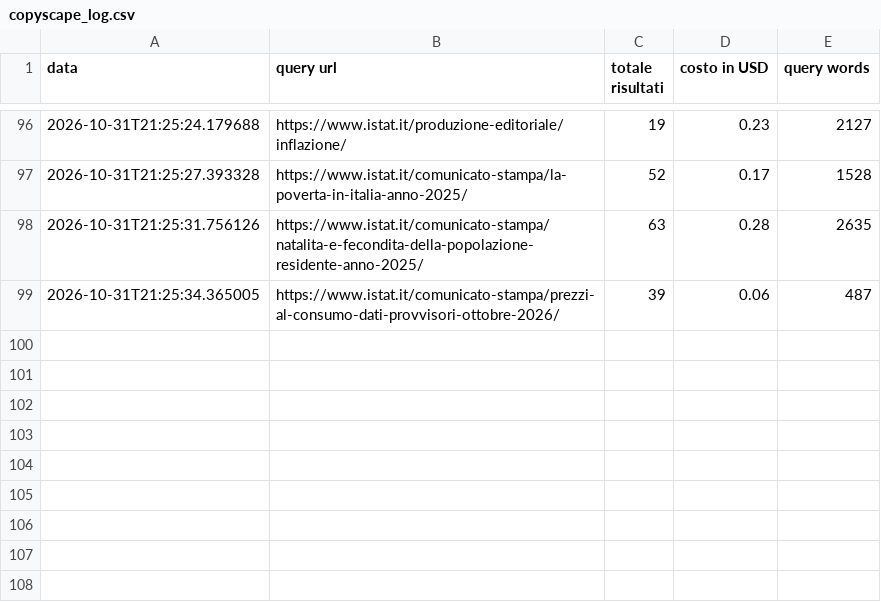
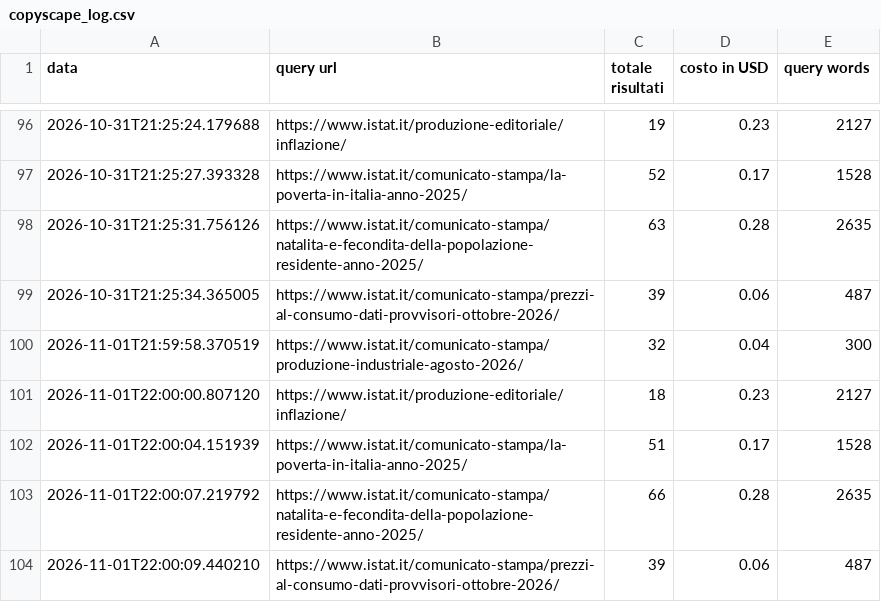
Before and after one commit to patrunomeister/IstatPressReleases, a CSV file: copyscape_log.csv, drawn as a sheet; only a part is shown, gaps mark what is left out; the diff names each change by its address in the sheet, - before the commit and + after, or states it on an @@ line.

```diff
--- a/copyscape_log.csv
+++ b/copyscape_log.csv
+row 100: 2026-11-01T21:59:58.370519 | https://www.istat.it/comunicato-stampa/produzione-industriale-agosto-2026/ | 32 | 0.04 | 300
+row 101: 2026-11-01T22:00:00.807120 | https://www.istat.it/produzione-editoriale/inflazione/ | 18 | 0.23 | 2127
+row 102: 2026-11-01T22:00:04.151939 | https://www.istat.it/comunicato-stampa/la-poverta-in-italia-anno-2025/ | 51 | 0.17 | 1528
+row 103: 2026-11-01T22:00:07.219792 | https://www.istat.it/comunicato-stampa/natalita-e-fecondita-della-popolazione-residente-anno-2025/ | 66 | 0.28 | 2635
+row 104: 2026-11-01T22:00:09.440210 | https://www.istat.it/comunicato-stampa/prezzi-al-consumo-dati-provvisori-ottobre-2026/ | 39 | 0.06 | 487
```
Also changed, not shown: 5 other files.
